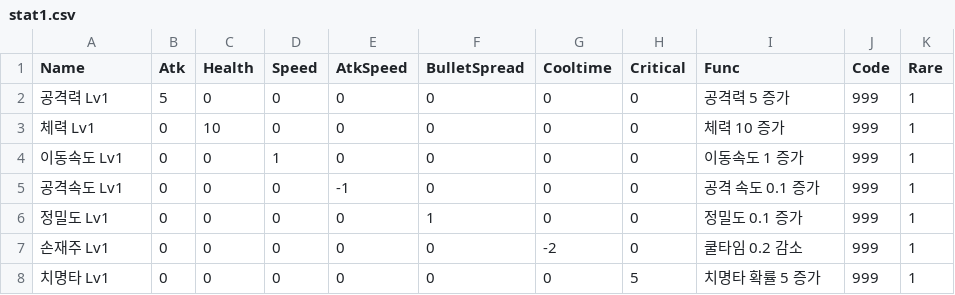
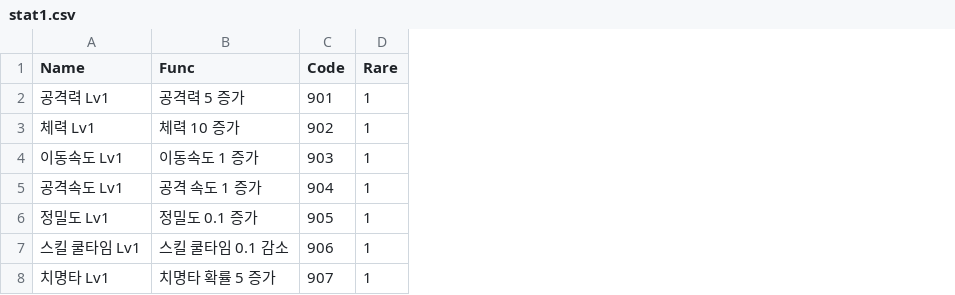
Before and after one commit to sejin0000/NP-14, a CSV file: Assets/Resources/stat1.csv, drawn as a sheet; removed rows and columns are numbered as before the commit, all else as after; the diff names each change by its address in the sheet, - before the commit and + after, or states it on an @@ line.

```diff
--- a/Assets/Resources/stat1.csv
+++ b/Assets/Resources/stat1.csv
-column B (Atk), rows 2-6: 5 | 0 | 0 | 0 | 0; row 8: 0
-column C (Health), rows 2-6: 0 | 10 | 0 | 0 | 0; row 8: 0
-column D (Speed), rows 2-6: 0 | 0 | 1 | 0 | 0; row 8: 0
-column E (AtkSpeed), rows 2-6: 0 | 0 | 0 | -1 | 0; row 8: 0
-column F (BulletSpread), rows 2-6: 0 | 0 | 0 | 0 | 1; row 8: 0
-column G (Cooltime), rows 2-6: all 0; row 8: 0
-column H (Critical), rows 2-6: all 0; row 8: 5
-C2 (Code): 999
+C2 (Code): 901
-C3 (Code): 999
+C3 (Code): 902
-C4 (Code): 999
+C4 (Code): 903
-B5 (Func): 공격 속도 0.1 증가
+B5 (Func): 공격 속도 1 증가
-C5 (Code): 999
+C5 (Code): 904
-C6 (Code): 999
+C6 (Code): 905
-row 7: 손재주 Lv1 | 0 | 0 | 0 | 0 | 0 | -2 | 0 | 쿨타임 0.2 감소 | 999 | 1
+row 7: 스킬 쿨타임 Lv1 | 스킬 쿨타임 0.1 감소 | 906 | 1
-C8 (Code): 999
+C8 (Code): 907
```
Also changed, not shown: Assets/Resources/stat2.csv, Assets/Resources/stat3.csv, 14 other files.
